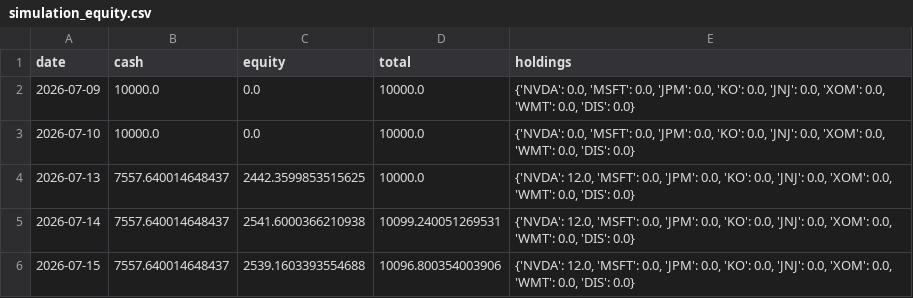
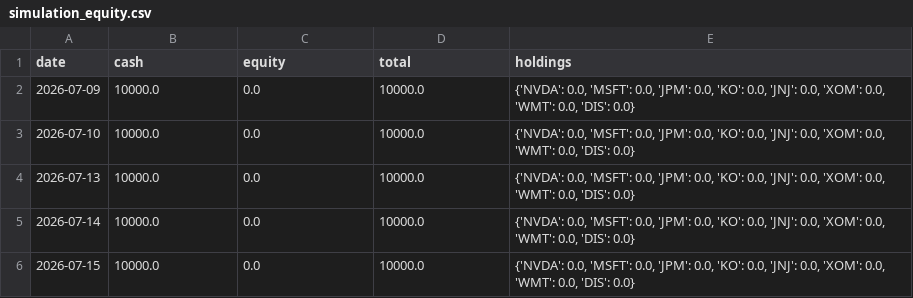
Before and after one commit to boehmth/AgentTrader, a CSV file: data/runs/2026-07-15/gemini-flash-latest/simulation_equity.csv, drawn as a sheet.

```diff
--- a/data/runs/2026-07-15/gemini-flash-latest/simulation_equity.csv
+++ b/data/runs/2026-07-15/gemini-flash-latest/simulation_equity.csv
@@ -3,4 +3,4 @@ date,cash,equity,total,holdings
 2026-07-10,10000.0,0.0,10000.0,"{'NVDA': 0.0, 'MSFT': 0.0, 'JPM': 0.0, 'KO': 0.0, 'JNJ': 0.0, 'XOM': 0.0, 'WMT': 0.0, 'DIS': 0.0}"
-2026-07-13,7557.640014648437,2442.3599853515625,10000.0,"{'NVDA': 12.0, 'MSFT': 0.0, 'JPM': 0.0, 'KO': 0.0, 'JNJ': 0.0, 'XOM': 0.0, 'WMT': 0.0, 'DIS': 0.0}"
-2026-07-14,7557.640014648437,2541.6000366210938,10099.240051269531,"{'NVDA': 12.0, 'MSFT': 0.0, 'JPM': 0.0, 'KO': 0.0, 'JNJ': 0.0, 'XOM': 0.0, 'WMT': 0.0, 'DIS': 0.0}"
-2026-07-15,7557.640014648437,2539.1603393554688,10096.800354003906,"{'NVDA': 12.0, 'MSFT': 0.0, 'JPM': 0.0, 'KO': 0.0, 'JNJ': 0.0, 'XOM': 0.0, 'WMT': 0.0, 'DIS': 0.0}"
+2026-07-13,10000.0,0.0,10000.0,"{'NVDA': 0.0, 'MSFT': 0.0, 'JPM': 0.0, 'KO': 0.0, 'JNJ': 0.0, 'XOM': 0.0, 'WMT': 0.0, 'DIS': 0.0}"
+2026-07-14,10000.0,0.0,10000.0,"{'NVDA': 0.0, 'MSFT': 0.0, 'JPM': 0.0, 'KO': 0.0, 'JNJ': 0.0, 'XOM': 0.0, 'WMT': 0.0, 'DIS': 0.0}"
+2026-07-15,10000.0,0.0,10000.0,"{'NVDA': 0.0, 'MSFT': 0.0, 'JPM': 0.0, 'KO': 0.0, 'JNJ': 0.0, 'XOM': 0.0, 'WMT': 0.0, 'DIS': 0.0}"
```
Also changed, not shown: data/leaderboard.csv, 7 other files.
